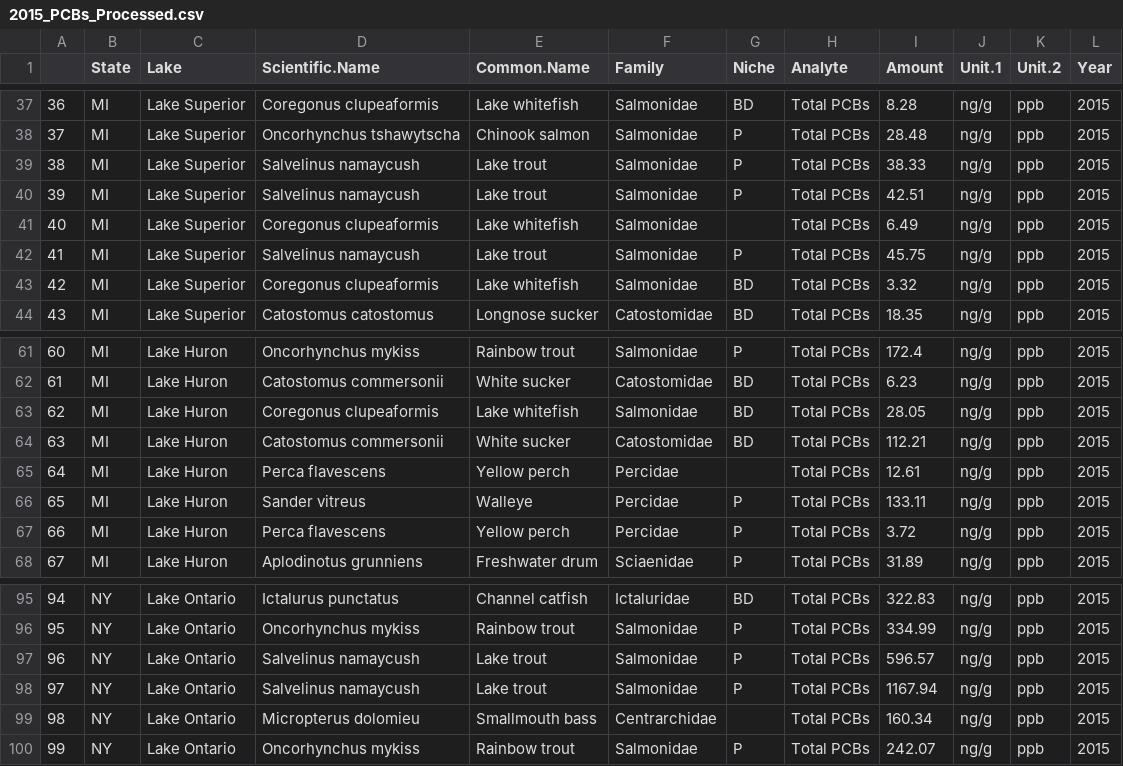
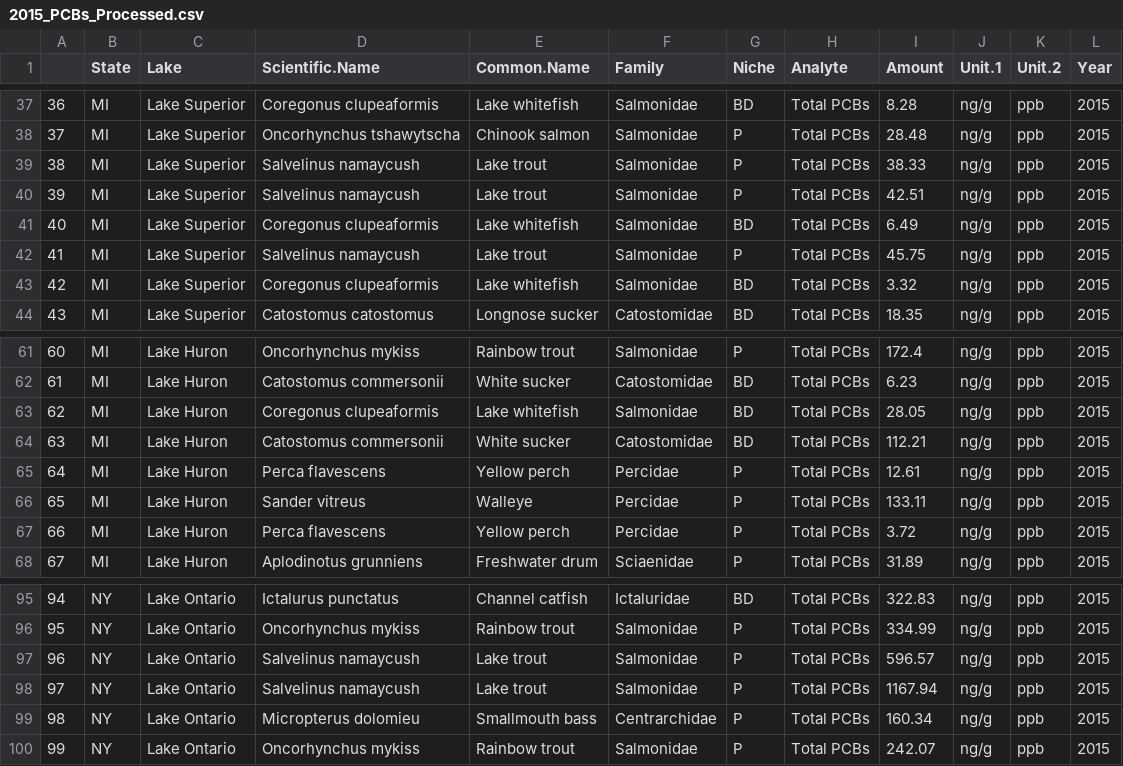
Before and after one commit to j-narleski/NarleskiThompson_ENV872_EDA_FinalProject, a CSV file: ProcessedData/2015_PCBs_Processed.csv, drawn as a sheet; only a part is shown, gaps mark what is left out.

Commit message:
More exploratory analysis, edits, processed data edits

```diff
--- a/ProcessedData/2015_PCBs_Processed.csv
+++ b/ProcessedData/2015_PCBs_Processed.csv
@@ -40,3 +40,3 @@
 "39","MI","Lake Superior","Salvelinus namaycush","Lake trout","Salmonidae","P","Total PCBs",42.51,"ng/g","ppb",2015
-"40","MI","Lake Superior","Coregonus clupeaformis","Lake whitefish","Salmonidae","","Total PCBs",6.49,"ng/g","ppb",2015
+"40","MI","Lake Superior","Coregonus clupeaformis","Lake whitefish","Salmonidae","BD","Total PCBs",6.49,"ng/g","ppb",2015
 "41","MI","Lake Superior","Salvelinus namaycush","Lake trout","Salmonidae","P","Total PCBs",45.75,"ng/g","ppb",2015
@@ -64,3 +64,3 @@
 "63","MI","Lake Huron","Catostomus commersonii","White sucker","Catostomidae","BD","Total PCBs",112.21,"ng/g","ppb",2015
-"64","MI","Lake Huron","Perca flavescens","Yellow perch","Percidae","","Total PCBs",12.61,"ng/g","ppb",2015
+"64","MI","Lake Huron","Perca flavescens","Yellow perch","Percidae","P","Total PCBs",12.61,"ng/g","ppb",2015
 "65","MI","Lake Huron","Sander vitreus","Walleye","Percidae","P","Total PCBs",133.11,"ng/g","ppb",2015
@@ -98,3 +98,3 @@
 "97","NY","Lake Ontario","Salvelinus namaycush","Lake trout","Salmonidae","P","Total PCBs",1167.94,"ng/g","ppb",2015
-"98","NY","Lake Ontario","Micropterus dolomieu","Smallmouth bass","Centrarchidae","","Total PCBs",160.34,"ng/g","ppb",2015
+"98","NY","Lake Ontario","Micropterus dolomieu","Smallmouth bass","Centrarchidae","P","Total PCBs",160.34,"ng/g","ppb",2015
 "99","NY","Lake Ontario","Oncorhynchus mykiss","Rainbow trout","Salmonidae","P","Total PCBs",242.07,"ng/g","ppb",2015
```
Also changed, not shown: 2 other files.
